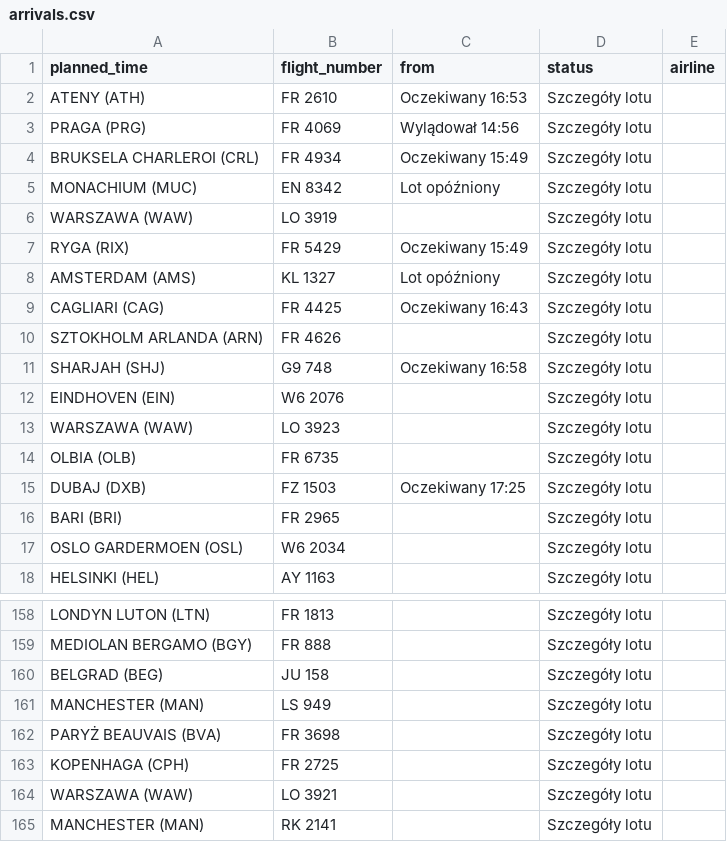
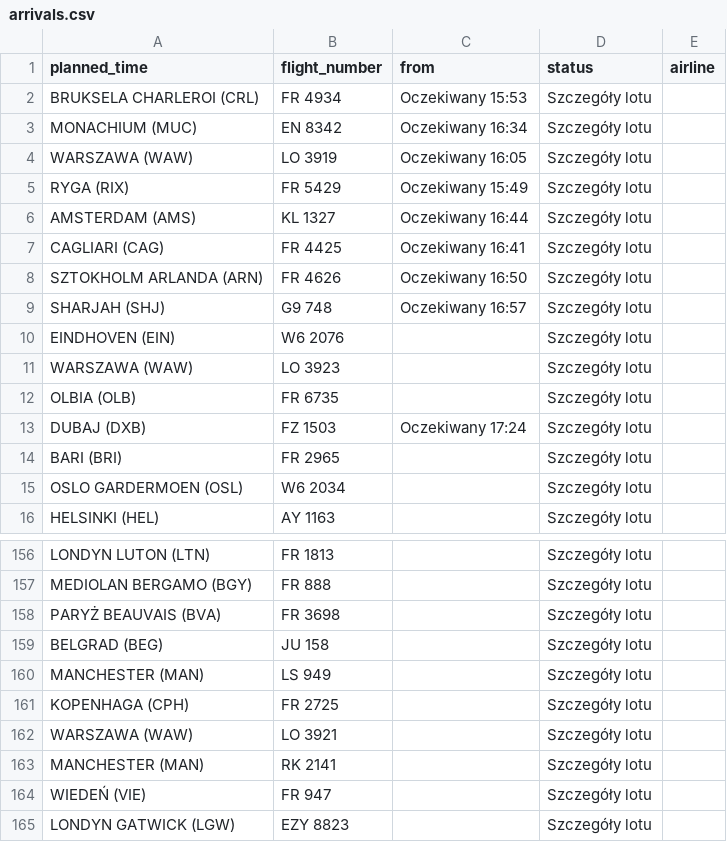
Before and after one commit to przemyslawbaran2993-droid/codex-test, a CSV file: data/arrivals.csv, drawn as a sheet; only a part is shown, gaps mark what is left out; the shorter side is filled out with more unchanged rows.

```diff
--- a/data/arrivals.csv
+++ b/data/arrivals.csv
@@ -1,12 +1,10 @@
 planned_time;flight_number;from;status;airline
-ATENY (ATH);FR 2610;Oczekiwany 16:53;Szczegóły lotu;
-PRAGA (PRG);FR 4069;Wylądował 14:56;Szczegóły lotu;
-BRUKSELA CHARLEROI (CRL);FR 4934;Oczekiwany 15:49;Szczegóły lotu;
-MONACHIUM (MUC);EN 8342;Lot opóźniony;Szczegóły lotu;
-WARSZAWA (WAW);LO 3919;;Szczegóły lotu;
+BRUKSELA CHARLEROI (CRL);FR 4934;Oczekiwany 15:53;Szczegóły lotu;
+MONACHIUM (MUC);EN 8342;Oczekiwany 16:34;Szczegóły lotu;
+WARSZAWA (WAW);LO 3919;Oczekiwany 16:05;Szczegóły lotu;
 RYGA (RIX);FR 5429;Oczekiwany 15:49;Szczegóły lotu;
-AMSTERDAM (AMS);KL 1327;Lot opóźniony;Szczegóły lotu;
-CAGLIARI (CAG);FR 4425;Oczekiwany 16:43;Szczegóły lotu;
-SZTOKHOLM ARLANDA (ARN);FR 4626;;Szczegóły lotu;
-SHARJAH (SHJ);G9 748;Oczekiwany 16:58;Szczegóły lotu;
+AMSTERDAM (AMS);KL 1327;Oczekiwany 16:44;Szczegóły lotu;
+CAGLIARI (CAG);FR 4425;Oczekiwany 16:41;Szczegóły lotu;
+SZTOKHOLM ARLANDA (ARN);FR 4626;Oczekiwany 16:50;Szczegóły lotu;
+SHARJAH (SHJ);G9 748;Oczekiwany 16:57;Szczegóły lotu;
 EINDHOVEN (EIN);W6 2076;;Szczegóły lotu;
@@ -14,3 +12,3 @@ WARSZAWA (WAW);LO 3923;;Szczegóły lotu;
 OLBIA (OLB);FR 6735;;Szczegóły lotu;
-DUBAJ (DXB);FZ 1503;Oczekiwany 17:25;Szczegóły lotu;
+DUBAJ (DXB);FZ 1503;Oczekiwany 17:24;Szczegóły lotu;
 BARI (BRI);FR 2965;;Szczegóły lotu;
@@ -159,5 +157,5 @@ LONDYN LUTON (LTN);FR 1813;;Szczegóły lotu;
 MEDIOLAN BERGAMO (BGY);FR 888;;Szczegóły lotu;
+PARYŻ BEAUVAIS (BVA);FR 3698;;Szczegóły lotu;
 BELGRAD (BEG);JU 158;;Szczegóły lotu;
 MANCHESTER (MAN);LS 949;;Szczegóły lotu;
-PARYŻ BEAUVAIS (BVA);FR 3698;;Szczegóły lotu;
 KOPENHAGA (CPH);FR 2725;;Szczegóły lotu;
```
